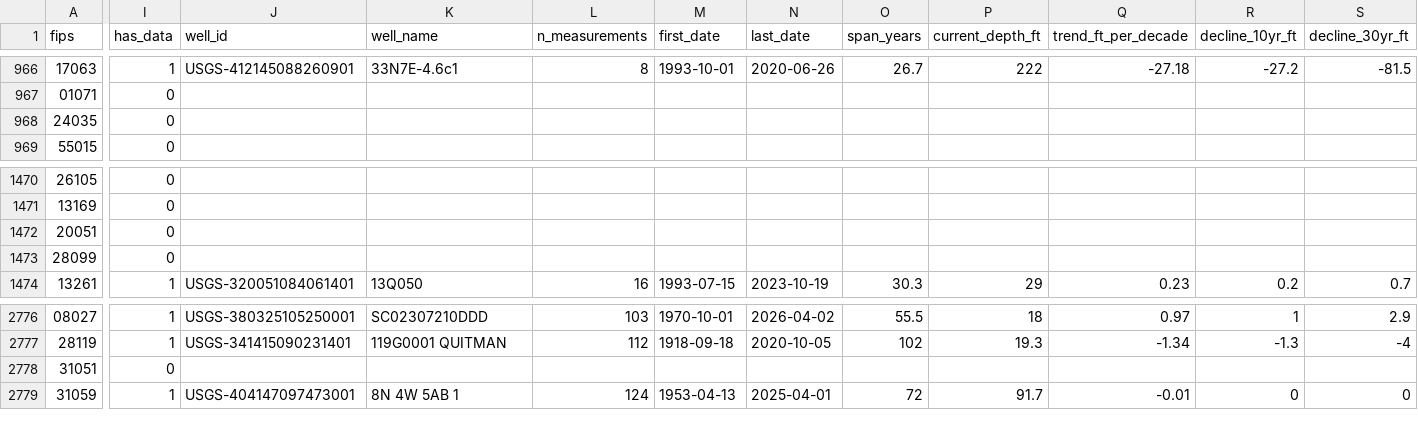
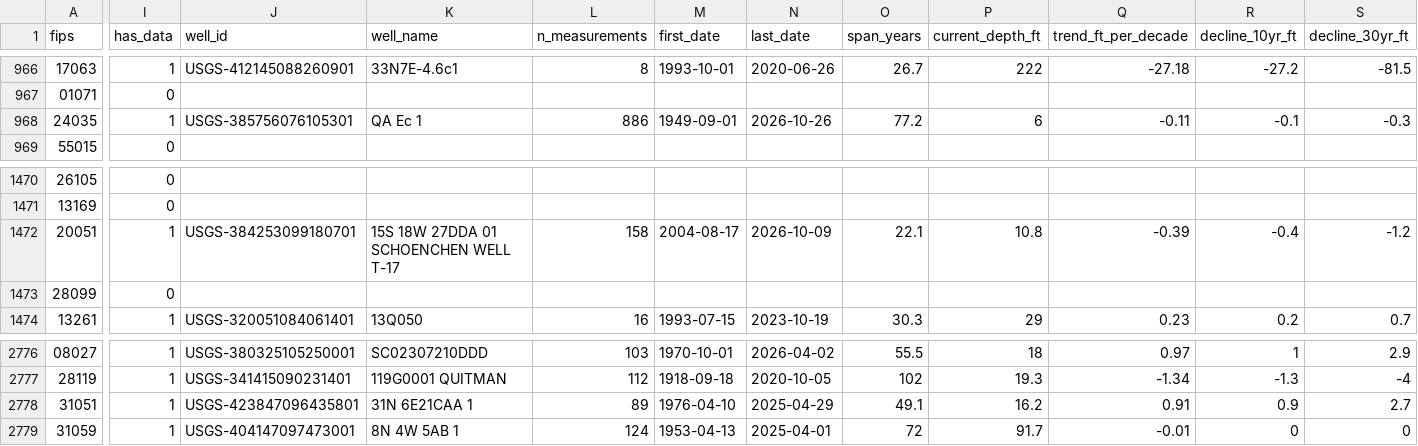
Before and after one commit to islalune/watertablecheck, a CSV file: src/data/counties.csv, drawn as a sheet; only a part is shown, gaps mark what is left out; the diff covers the shown part only; the diff names each change by its address in the sheet, - before the commit and + after, or states it on an @@ line.

Commit message:
dataset: groundwater levels fetch progress (634/1529 wells, 631/3222 counties)

```diff
--- a/src/data/counties.csv
+++ b/src/data/counties.csv
-I968 (has_data): 0
+I968 (has_data): 1
-J968 (well_id): (empty)
+J968 (well_id): USGS-385756076105301
-K968 (well_name): (empty)
+K968 (well_name): QA Ec 1
-L968 (n_measurements): (empty)
+L968 (n_measurements): 886
-M968 (first_date): (empty)
+M968 (first_date): 1949-09-01
-N968 (last_date): (empty)
+N968 (last_date): 2026-10-26
-O968 (span_years): (empty)
+O968 (span_years): 77.2
-P968 (current_depth_ft): (empty)
+P968 (current_depth_ft): 6
-Q968 (trend_ft_per_decade): (empty)
+Q968 (trend_ft_per_decade): -0.11
-R968 (decline_10yr_ft): (empty)
+R968 (decline_10yr_ft): -0.1
-S968 (decline_30yr_ft): (empty)
+S968 (decline_30yr_ft): -0.3
-I1472 (has_data): 0
+I1472 (has_data): 1
-J1472 (well_id): (empty)
+J1472 (well_id): USGS-384253099180701
-K1472 (well_name): (empty)
+K1472 (well_name): 15S 18W 27DDA 01 SCHOENCHEN WELL T-17
-L1472 (n_measurements): (empty)
+L1472 (n_measurements): 158
-M1472 (first_date): (empty)
+M1472 (first_date): 2004-08-17
-N1472 (last_date): (empty)
+N1472 (last_date): 2026-10-09
-O1472 (span_years): (empty)
+O1472 (span_years): 22.1
-P1472 (current_depth_ft): (empty)
+P1472 (current_depth_ft): 10.8
-Q1472 (trend_ft_per_decade): (empty)
+Q1472 (trend_ft_per_decade): -0.39
-R1472 (decline_10yr_ft): (empty)
+R1472 (decline_10yr_ft): -0.4
-S1472 (decline_30yr_ft): (empty)
+S1472 (decline_30yr_ft): -1.2
-I2778 (has_data): 0
+I2778 (has_data): 1
-J2778 (well_id): (empty)
+J2778 (well_id): USGS-423847096435801
-K2778 (well_name): (empty)
+K2778 (well_name): 31N 6E21CAA 1
-L2778 (n_measurements): (empty)
+L2778 (n_measurements): 89
-M2778 (first_date): (empty)
+M2778 (first_date): 1976-04-10
-N2778 (last_date): (empty)
+N2778 (last_date): 2025-04-29
-O2778 (span_years): (empty)
+O2778 (span_years): 49.1
-P2778 (current_depth_ft): (empty)
+P2778 (current_depth_ft): 16.2
-Q2778 (trend_ft_per_decade): (empty)
+Q2778 (trend_ft_per_decade): 0.91
-R2778 (decline_10yr_ft): (empty)
+R2778 (decline_10yr_ft): 0.9
-S2778 (decline_30yr_ft): (empty)
+S2778 (decline_30yr_ft): 2.7
```
Also changed, not shown: 39 edited cells elsewhere in this file, 1 other file.
